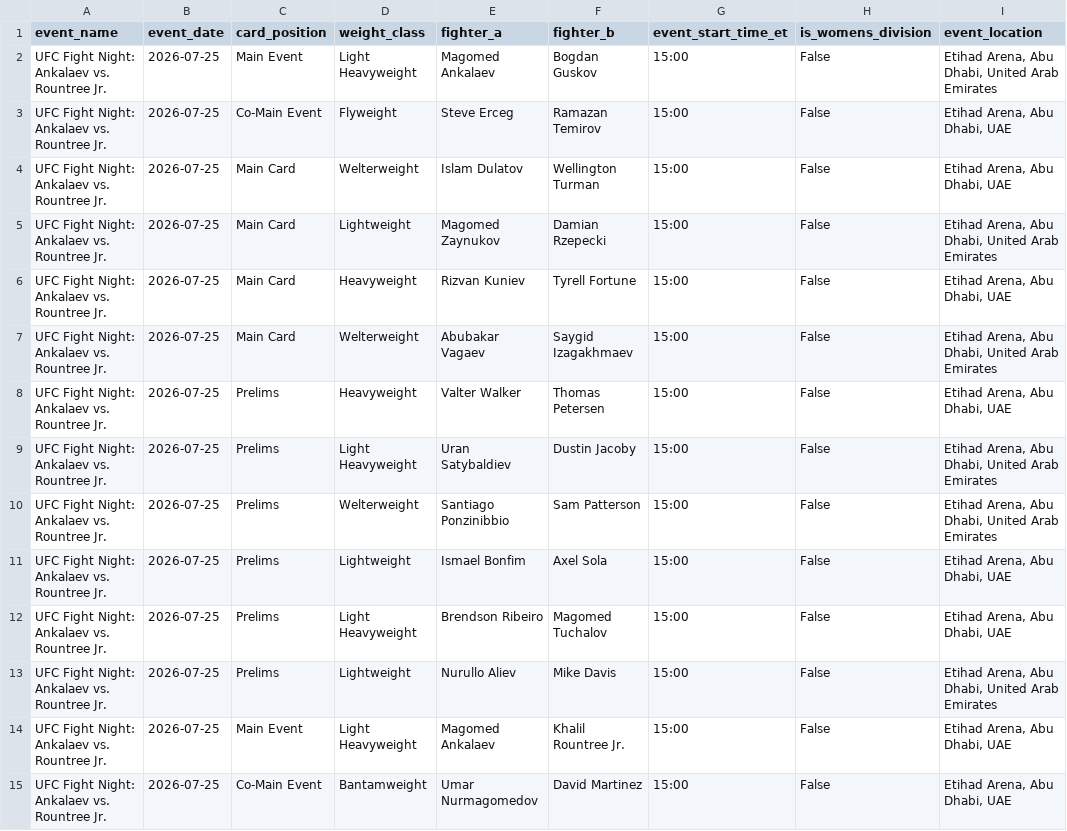
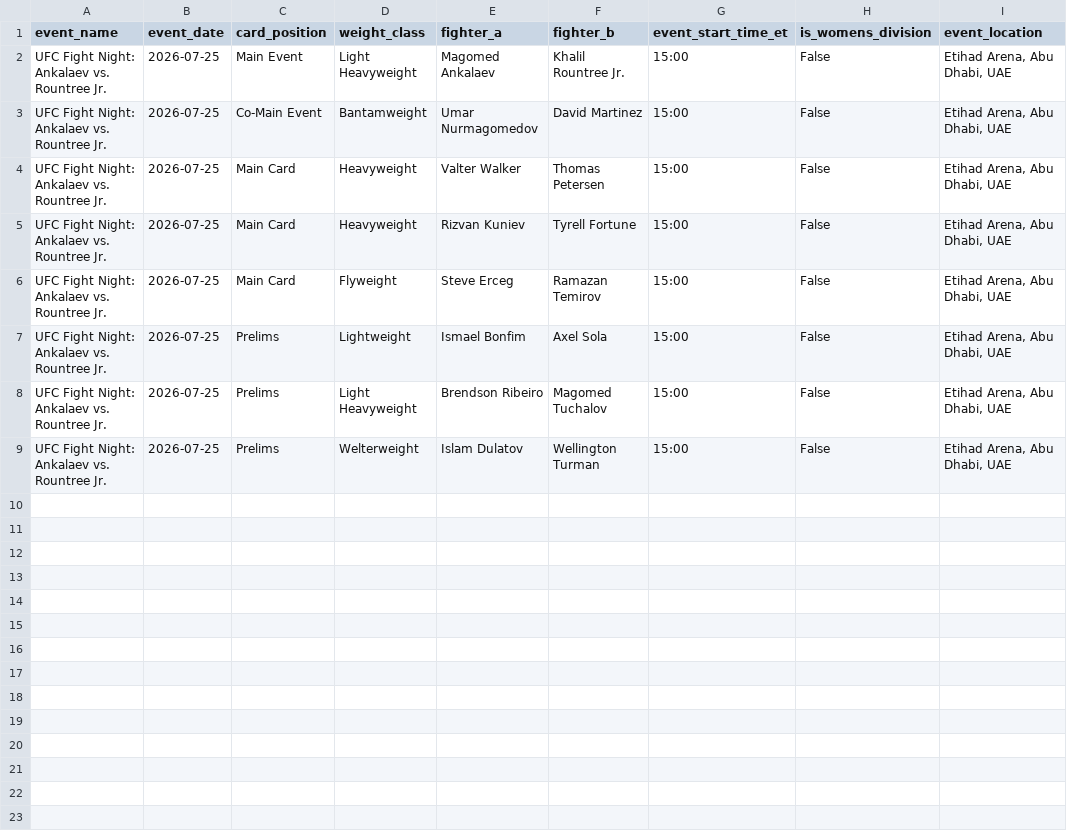
Before and after one commit to sb98park/ufc-edge-finder, a CSV file: data/fight_cards.csv, drawn as a sheet.

```diff
--- a/data/fight_cards.csv
+++ b/data/fight_cards.csv
@@ -1,15 +1,9 @@
 event_name,event_date,card_position,weight_class,fighter_a,fighter_b,event_start_time_et,is_womens_division,event_location
-UFC Fight Night: Ankalaev vs. Rountree Jr.,2026-07-25,Main Event,Light Heavyweight,Magomed Ankalaev,Bogdan Guskov,15:00,False,"Etihad Arena, Abu Dhabi, United Arab Emirates"
-UFC Fight Night: Ankalaev vs. Rountree Jr.,2026-07-25,Co-Main Event,Flyweight,Steve Erceg,Ramazan Temirov,15:00,False,"Etihad Arena, Abu Dhabi, UAE"
-UFC Fight Night: Ankalaev vs. Rountree Jr.,2026-07-25,Main Card,Welterweight,Islam Dulatov,Wellington Turman,15:00,False,"Etihad Arena, Abu Dhabi, UAE"
-UFC Fight Night: Ankalaev vs. Rountree Jr.,2026-07-25,Main Card,Lightweight,Magomed Zaynukov,Damian Rzepecki,15:00,False,"Etihad Arena, Abu Dhabi, United Arab Emirates"
+UFC Fight Night: Ankalaev vs. Rountree Jr.,2026-07-25,Main Event,Light Heavyweight,Magomed Ankalaev,Khalil Rountree Jr.,15:00,False,"Etihad Arena, Abu Dhabi, UAE"
+UFC Fight Night: Ankalaev vs. Rountree Jr.,2026-07-25,Co-Main Event,Bantamweight,Umar Nurmagomedov,David Martinez,15:00,False,"Etihad Arena, Abu Dhabi, UAE"
+UFC Fight Night: Ankalaev vs. Rountree Jr.,2026-07-25,Main Card,Heavyweight,Valter Walker,Thomas Petersen,15:00,False,"Etihad Arena, Abu Dhabi, UAE"
 UFC Fight Night: Ankalaev vs. Rountree Jr.,2026-07-25,Main Card,Heavyweight,Rizvan Kuniev,Tyrell Fortune,15:00,False,"Etihad Arena, Abu Dhabi, UAE"
-UFC Fight Night: Ankalaev vs. Rountree Jr.,2026-07-25,Main Card,Welterweight,Abubakar Vagaev,Saygid Izagakhmaev,15:00,False,"Etihad Arena, Abu Dhabi, United Arab Emirates"
-UFC Fight Night: Ankalaev vs. Rountree Jr.,2026-07-25,Prelims,Heavyweight,Valter Walker,Thomas Petersen,15:00,False,"Etihad Arena, Abu Dhabi, UAE"
-UFC Fight Night: Ankalaev vs. Rountree Jr.,2026-07-25,Prelims,Light Heavyweight,Uran Satybaldiev,Dustin Jacoby,15:00,False,"Etihad Arena, Abu Dhabi, United Arab Emirates"
-UFC Fight Night: Ankalaev vs. Rountree Jr.,2026-07-25,Prelims,Welterweight,Santiago Ponzinibbio,Sam Patterson,15:00,False,"Etihad Arena, Abu Dhabi, United Arab Emirates"
+UFC Fight Night: Ankalaev vs. Rountree Jr.,2026-07-25,Main Card,Flyweight,Steve Erceg,Ramazan Temirov,15:00,False,"Etihad Arena, Abu Dhabi, UAE"
 UFC Fight Night: Ankalaev vs. Rountree Jr.,2026-07-25,Prelims,Lightweight,Ismael Bonfim,Axel Sola,15:00,False,"Etihad Arena, Abu Dhabi, UAE"
 UFC Fight Night: Ankalaev vs. Rountree Jr.,2026-07-25,Prelims,Light Heavyweight,Brendson Ribeiro,Magomed Tuchalov,15:00,False,"Etihad Arena, Abu Dhabi, UAE"
-UFC Fight Night: Ankalaev vs. Rountree Jr.,2026-07-25,Prelims,Lightweight,Nurullo Aliev,Mike Davis,15:00,False,"Etihad Arena, Abu Dhabi, United Arab Emirates"
-UFC Fight Night: Ankalaev vs. Rountree Jr.,2026-07-25,Main Event,Light Heavyweight,Magomed Ankalaev,Khalil Rountree Jr.,15:00,False,"Etihad Arena, Abu Dhabi, UAE"
-UFC Fight Night: Ankalaev vs. Rountree Jr.,2026-07-25,Co-Main Event,Bantamweight,Umar Nurmagomedov,David Martinez,15:00,False,"Etihad Arena, Abu Dhabi, UAE"
+UFC Fight Night: Ankalaev vs. Rountree Jr.,2026-07-25,Prelims,Welterweight,Islam Dulatov,Wellington Turman,15:00,False,"Etihad Arena, Abu Dhabi, UAE"
```
Also changed, not shown: 3 other files.
